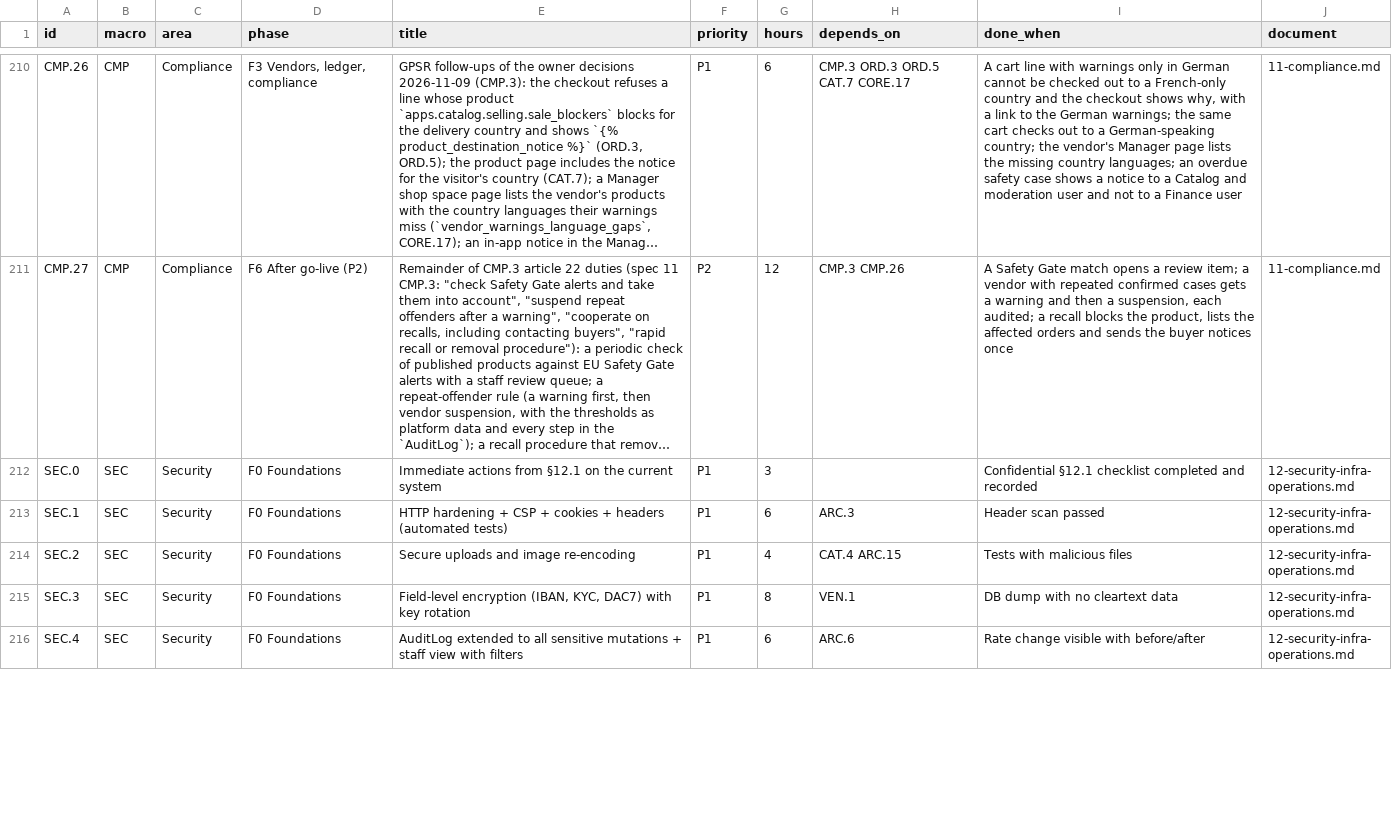
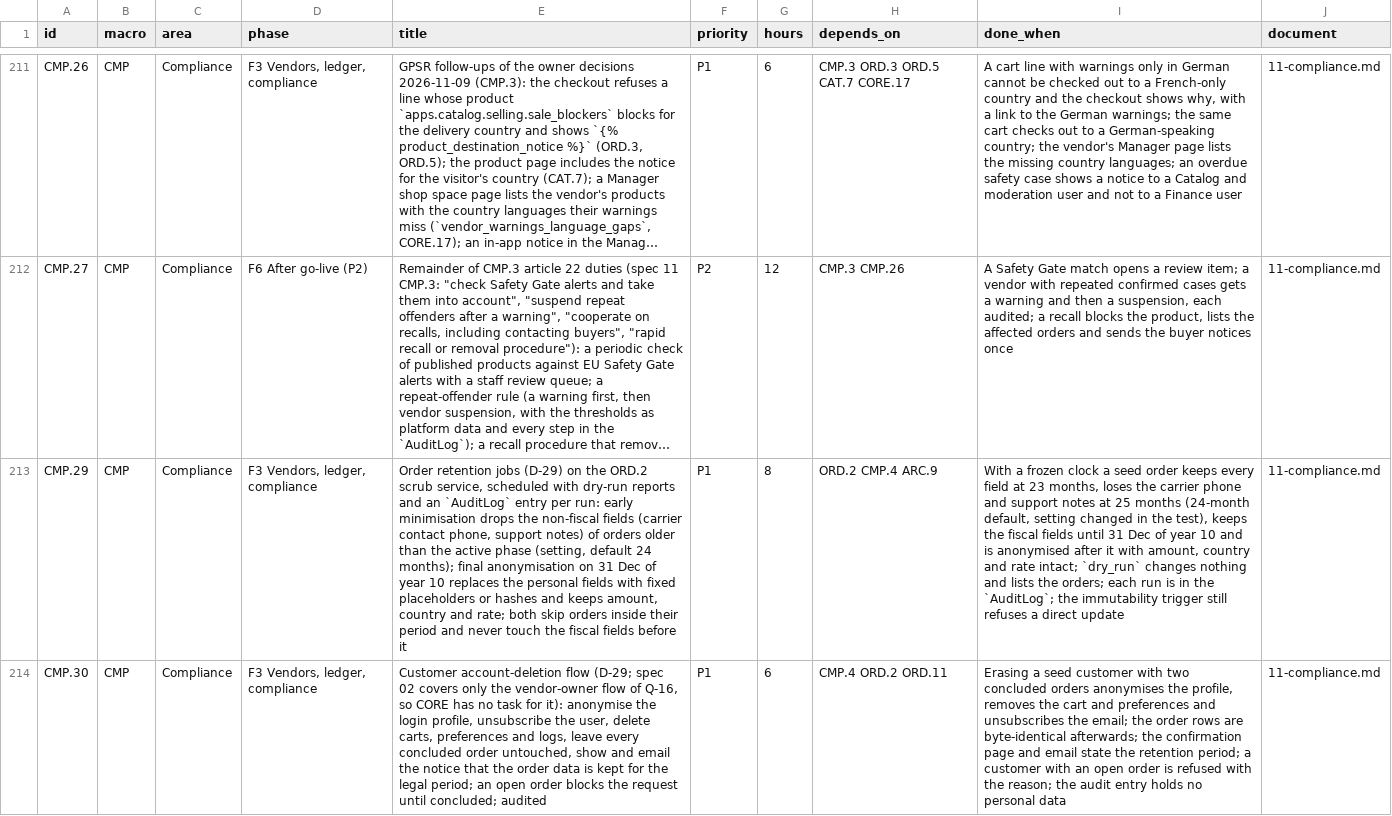
Before and after one commit to bertalan/mpmv, a CSV file: docs/spec/backlog.csv, drawn as a sheet; only a part is shown, gaps mark what is left out; the shorter side is filled out with more unchanged rows; long unchanged cells end in …; the diff covers the shown part only; the diff names each change by its address in the sheet, - before the commit and + after, or states it on an @@ line.

```diff
--- a/docs/spec/backlog.csv
+++ b/docs/spec/backlog.csv
+row 213: CMP.29 | CMP | Compliance | F3 Vendors, ledger, compliance | Order retention jobs (D-29) on the ORD.2 scrub service, scheduled with dry-run reports and an `AuditLog` entry per run: early minimisation drops the non-fiscal fields (carrier contact phone, support notes) of orders older than the active phase (setting, default 24 months); final anonymisation on 31 Dec of year 10 replaces the personal fields with fixed placeholders or hashes and keeps amount, country and rate; both skip orders inside their period and never touch the fiscal fields before it | P1 | 8 | ORD.2 CMP.4 ARC.9 | With a frozen clock a seed order keeps every field at 23 months, loses the carrier phone and support notes at 25 months (24-month default, setting changed in the test), keeps the fiscal fields until 31 Dec of year 10 and is anonymised after it with amount, country and rate intact; `dry_run` changes nothing and lists the orders; each run is in the `AuditLog`; the immutability trigger still refuses a direct update | 11-compliance.md
+row 214: CMP.30 | CMP | Compliance | F3 Vendors, ledger, compliance | Customer account-deletion flow (D-29; spec 02 covers only the vendor-owner flow of Q-16, so CORE has no task for it): anonymise the login profile, unsubscribe the user, delete carts, preferences and logs, leave every concluded order untouched, show and email the notice that the order data is kept for the legal period; an open order blocks the request until concluded; audited | P1 | 6 | CMP.4 ORD.2 ORD.11 | Erasing a seed customer with two concluded orders anonymises the profile, removes the cart and preferences and unsubscribes the email; the order rows are byte-identical afterwards; the confirmation page and email state the retention period; a customer with an open order is refused with the reason; the audit entry holds no personal data | 11-compliance.md
```
Also changed, not shown: 2 added rows and 1 edited cell elsewhere in this file, 4 other files.
